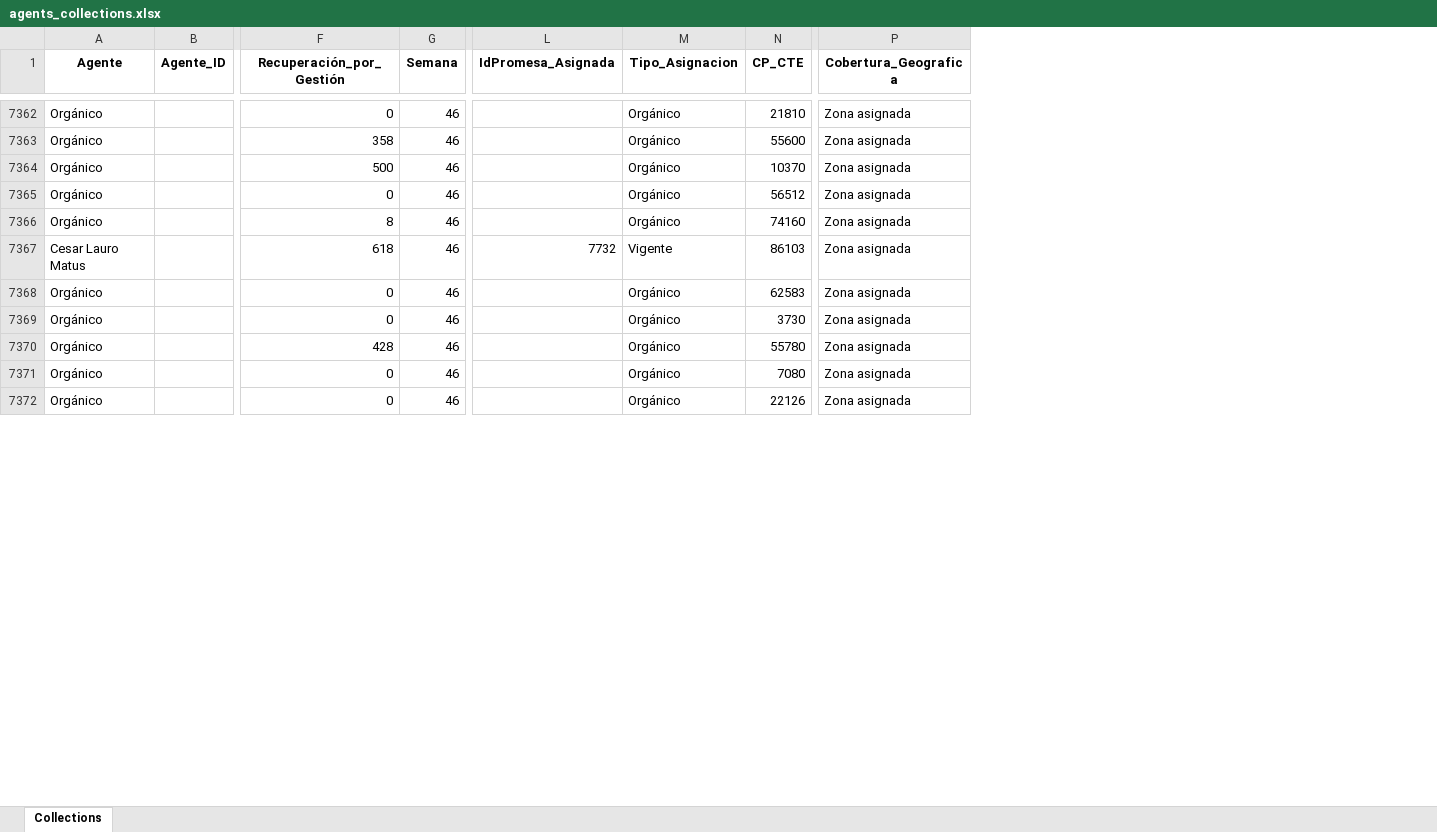
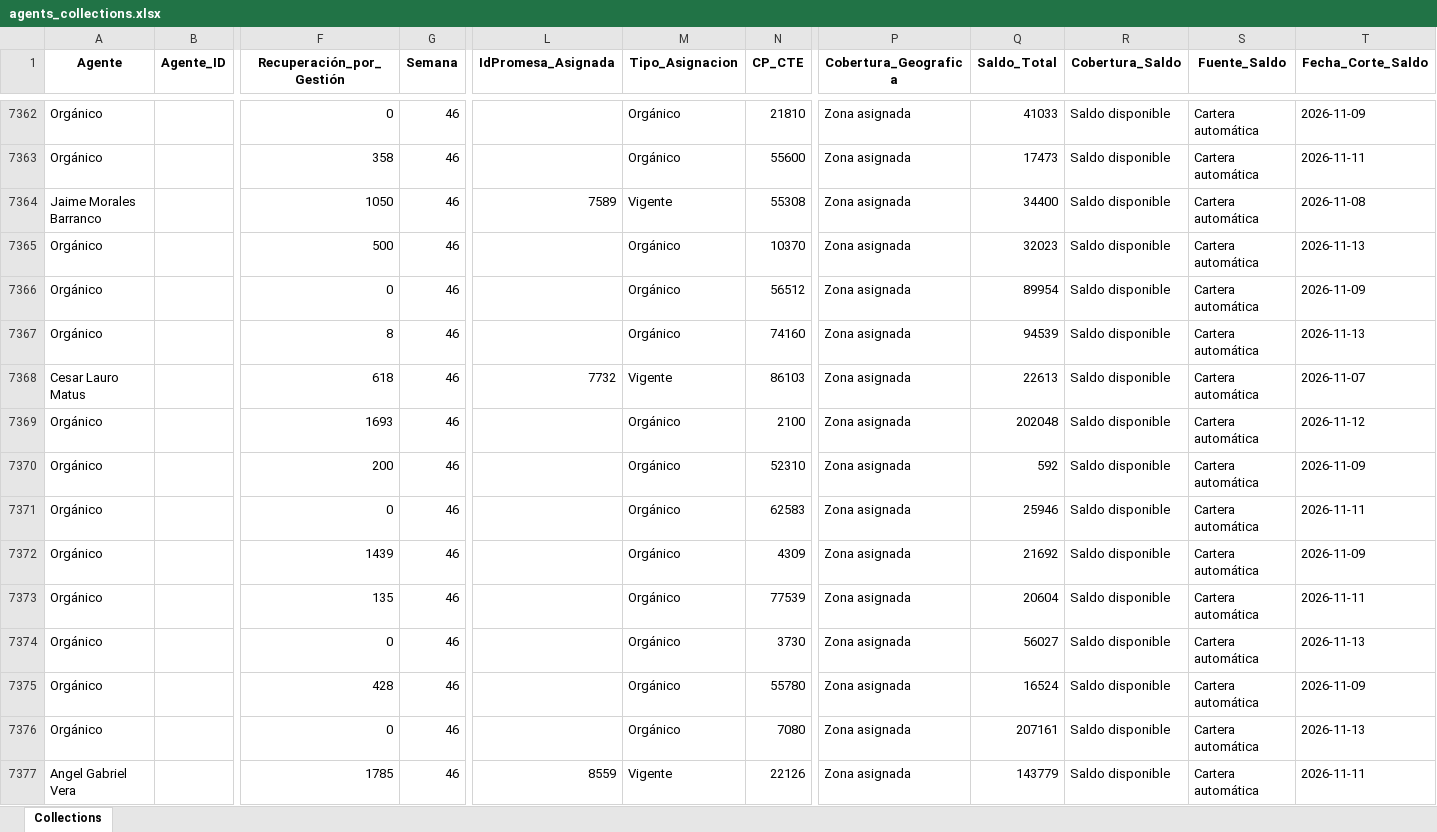
Before and after one commit to ndm-development/Ascendra.AgentsNetCore, an Excel workbook: data/input/agents_collections.xlsx, sheet Collections, drawn as a sheet; only a part is shown, gaps mark what is left out; values as stored, in another font and other column widths than the file's, no borders; addresses are those after the commit; rows hold the shown columns only; the diff covers the shown part only; the diff names each change by its address in the sheet, - before the commit and + after, or states it on an @@ line.

```diff
--- a/data/input/agents_collections.xlsx (sheet Collections)
+++ b/data/input/agents_collections.xlsx (sheet Collections)
+column Q (Saldo_Total), rows 7362-7363: 41033 | 17473; rows 7365-7368: 32023 | 89954 | 94539 | 22613; row 7371: 25946; rows 7374-7377: 56027 | 16524 | 207161 | 143779
+column R (Cobertura_Saldo), rows 7362-7363: Saldo disponible | Saldo disponible; rows 7365-7368: all Saldo disponible; row 7371: Saldo disponible; rows 7374-7377: all Saldo disponible
+column S (Fuente_Saldo), rows 7362-7363: Cartera automática | Cartera automática; rows 7365-7368: all Cartera automática; row 7371: Cartera automática; rows 7374-7377: all Cartera automática
+column T (Fecha_Corte_Saldo), rows 7362-7363: 2026-11-09 | 2026-11-11; rows 7365-7368: 2026-11-13 | 2026-11-09 | 2026-11-13 | 2026-11-07; row 7371: 2026-11-11; rows 7374-7377: 2026-11-13 | 2026-11-09 | 2026-11-13 | 2026-11-11
+row 7364: Jaime Morales Barranco |  | 1050 | 46 | 7589 | Vigente | 55308 | Zona asignada | 34400 | Saldo disponible | Cartera automática | 2026-11-08
+row 7369: Orgánico |  | 1693 | 46 |  | Orgánico | 2100 | Zona asignada | 202048 | Saldo disponible | Cartera automática | 2026-11-12
+row 7370: Orgánico |  | 200 | 46 |  | Orgánico | 52310 | Zona asignada | 592 | Saldo disponible | Cartera automática | 2026-11-09
+row 7372: Orgánico |  | 1439 | 46 |  | Orgánico | 4309 | Zona asignada | 21692 | Saldo disponible | Cartera automática | 2026-11-09
+row 7373: Orgánico |  | 135 | 46 |  | Orgánico | 77539 | Zona asignada | 20604 | Saldo disponible | Cartera automática | 2026-11-11
-A7377 (Agente): Orgánico
+A7377 (Agente): Angel Gabriel Vera
-F7377 (Recuperación_por_Gestión): 0
+F7377 (Recuperación_por_Gestión): 1785
-L7377 (IdPromesa_Asignada): (empty)
+L7377 (IdPromesa_Asignada): 8559
-M7377 (Tipo_Asignacion): Orgánico
+M7377 (Tipo_Asignacion): Vigente
```
Also changed, not shown: 20 added rows, 3 moved rows and 15 edited cells elsewhere in this sheet, data/input/promesas_estatus.xlsx.
